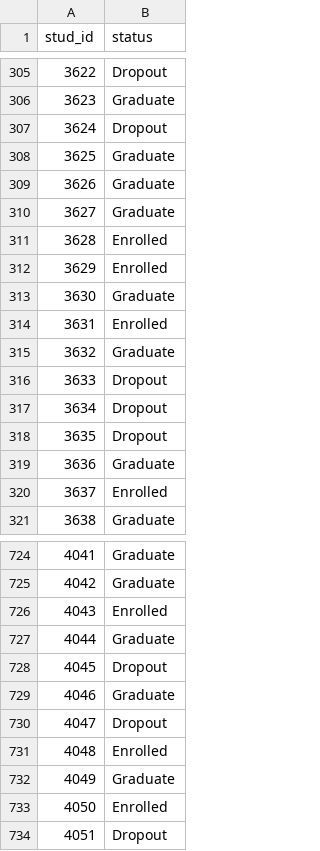
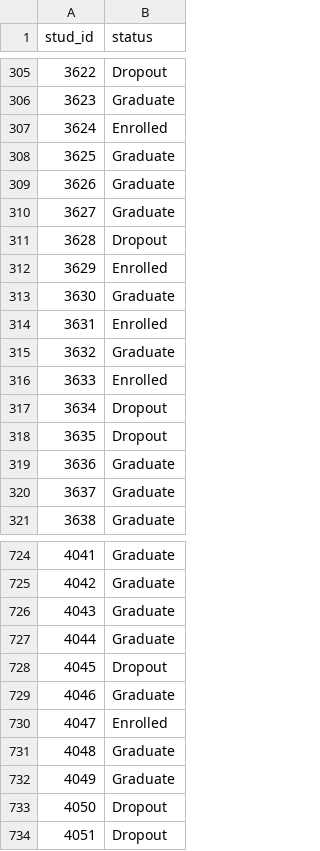
Before and after one commit to celdrickrimando/lbyec3c, a CSV file: final proj/submission.csv, drawn as a sheet; only a part is shown, gaps mark what is left out; the diff covers the shown part only.

```diff
--- a/final proj/submission.csv
+++ b/final proj/submission.csv
@@ -306,3 +306,3 @@ stud_id,status
 3623,Graduate
-3624,Dropout
+3624,Enrolled
 3625,Graduate
@@ -310,3 +310,3 @@ stud_id,status
 3627,Graduate
-3628,Enrolled
+3628,Dropout
 3629,Enrolled
@@ -315,3 +315,3 @@ stud_id,status
 3632,Graduate
-3633,Dropout
+3633,Enrolled
 3634,Dropout
@@ -319,3 +319,3 @@ stud_id,status
 3636,Graduate
-3637,Enrolled
+3637,Graduate
 3638,Graduate
@@ -725,3 +725,3 @@ stud_id,status
 4042,Graduate
-4043,Enrolled
+4043,Graduate
 4044,Graduate
@@ -729,6 +729,6 @@ stud_id,status
 4046,Graduate
-4047,Dropout
-4048,Enrolled
+4047,Enrolled
+4048,Graduate
 4049,Graduate
-4050,Enrolled
+4050,Dropout
 4051,Dropout
```
Also changed, not shown: 119 edited cells elsewhere in this file, 1 other file.
